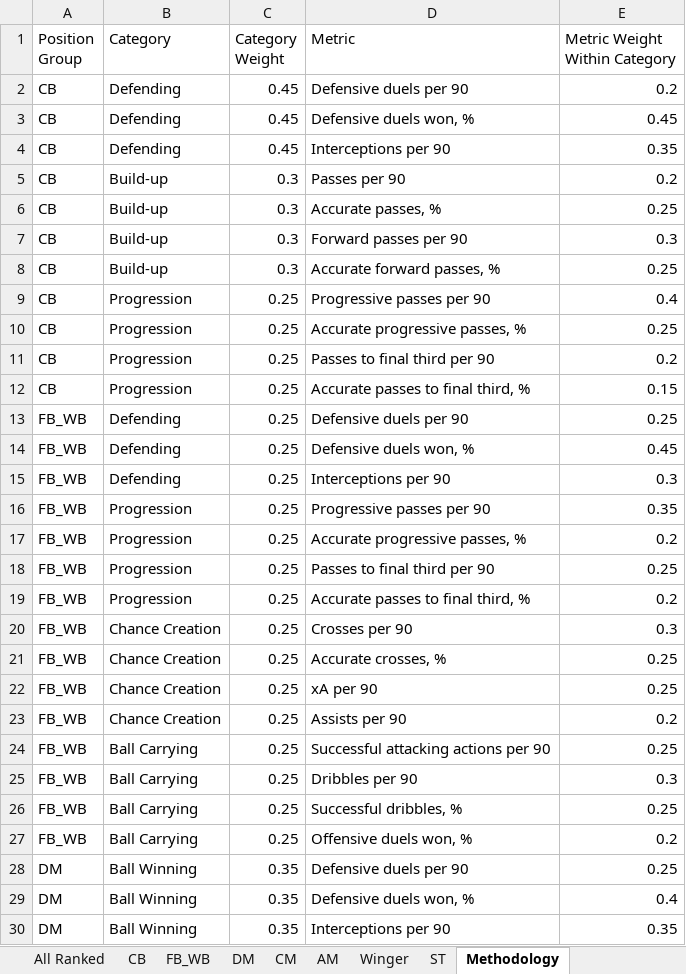
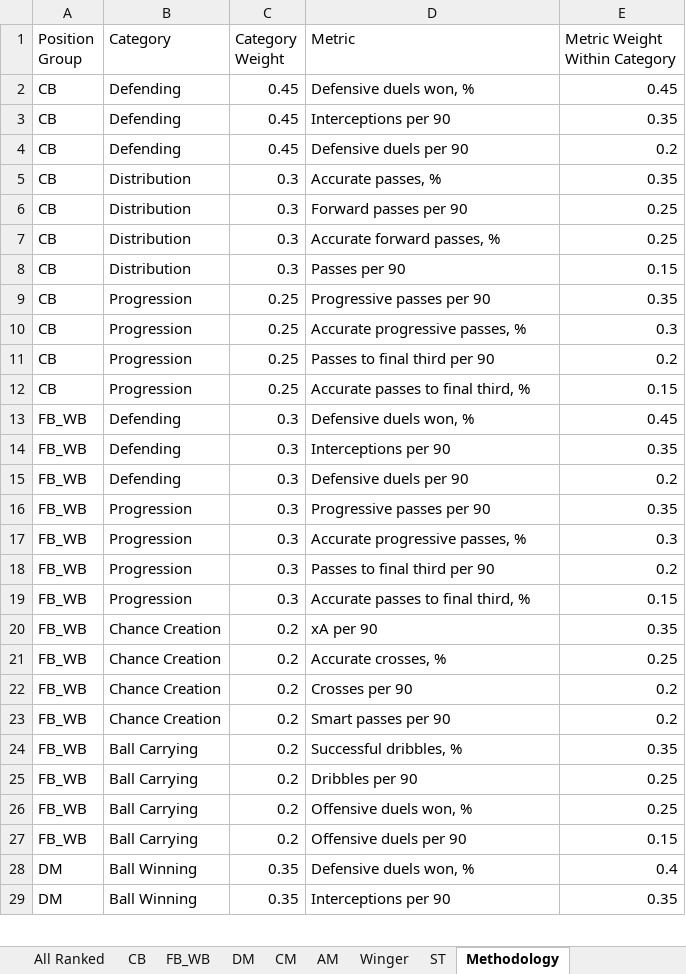
Before and after one commit to ionutbuda-oss/Scout-Vision, an Excel workbook: outputs/rankings/France_L3_U25_rankings.xlsx, sheet Methodology, drawn as a sheet; only a part is shown; values as stored, in another font and other column widths than the file's, no borders; removed rows and columns are numbered as before the commit, all else as after; the diff covers the shown part only; the diff names each change by its address in the sheet, - before the commit and + after, or states it on an @@ line.

```diff
--- a/outputs/rankings/France_L3_U25_rankings.xlsx (sheet Methodology)
+++ b/outputs/rankings/France_L3_U25_rankings.xlsx (sheet Methodology)
-row 2: CB | Defending | 0.45 | Defensive duels per 90 | 0.2
-B4 (Category): Build-up
+B4 (Category): Defending
-C4 (Category Weight): 0.3
+C4 (Category Weight): 0.45
-D4 (Metric): Passes per 90
+D4 (Metric): Defensive duels per 90
-B5:B7 (Category): Build-up
+B5:B7 (Category): Distribution
-E5 (Metric Weight Within Category): 0.25
+E5 (Metric Weight Within Category): 0.35
-E6 (Metric Weight Within Category): 0.3
+E6 (Metric Weight Within Category): 0.25
+row 8: CB | Distribution | 0.3 | Passes per 90 | 0.15
-E9 (Metric Weight Within Category): 0.4
+E9 (Metric Weight Within Category): 0.35
-E10 (Metric Weight Within Category): 0.25
+E10 (Metric Weight Within Category): 0.3
-row 13: FB_WB | Defending | 0.25 | Defensive duels per 90 | 0.25
-C13:C14 (Category Weight): 0.25
+C13:C14 (Category Weight): 0.3
-E14 (Metric Weight Within Category): 0.3
+E14 (Metric Weight Within Category): 0.35
+row 15: FB_WB | Defending | 0.3 | Defensive duels per 90 | 0.2
-C16:C19 (Category Weight): 0.25
+C16:C19 (Category Weight): 0.3
-E17 (Metric Weight Within Category): 0.2
+E17 (Metric Weight Within Category): 0.3
-E18 (Metric Weight Within Category): 0.25
+E18 (Metric Weight Within Category): 0.2
-E19 (Metric Weight Within Category): 0.2
+E19 (Metric Weight Within Category): 0.15
-C20:C27 (Category Weight): 0.25
+C20:C27 (Category Weight): 0.2
-D20 (Metric): Crosses per 90
+D20 (Metric): xA per 90
-E20 (Metric Weight Within Category): 0.3
+E20 (Metric Weight Within Category): 0.35
-D22 (Metric): xA per 90
+D22 (Metric): Crosses per 90
-E22 (Metric Weight Within Category): 0.25
+E22 (Metric Weight Within Category): 0.2
-D23 (Metric): Assists per 90
+D23 (Metric): Smart passes per 90
-D24 (Metric): Successful attacking actions per 90
+D24 (Metric): Successful dribbles, %
-E24 (Metric Weight Within Category): 0.25
+E24 (Metric Weight Within Category): 0.35
-E25 (Metric Weight Within Category): 0.3
+E25 (Metric Weight Within Category): 0.25
-D26 (Metric): Successful dribbles, %
+D26 (Metric): Offensive duels won, %
-D27 (Metric): Offensive duels won, %
+D27 (Metric): Offensive duels per 90
-E27 (Metric Weight Within Category): 0.2
+E27 (Metric Weight Within Category): 0.15
-row 28: DM | Ball Winning | 0.35 | Defensive duels per 90 | 0.25
```
Also changed, not shown: 13 added rows, 15 removed rows and 90 edited cells elsewhere in this sheet, sheet ST, sheet All Ranked, sheet Shortlist All Positions, sheet CB, sheet Elite U21, sheet DM, 4 more sheets, databases/L3-France.xlsx, outputs/prepared/France_L3_U25_prepared.xlsx, 54 other files.
